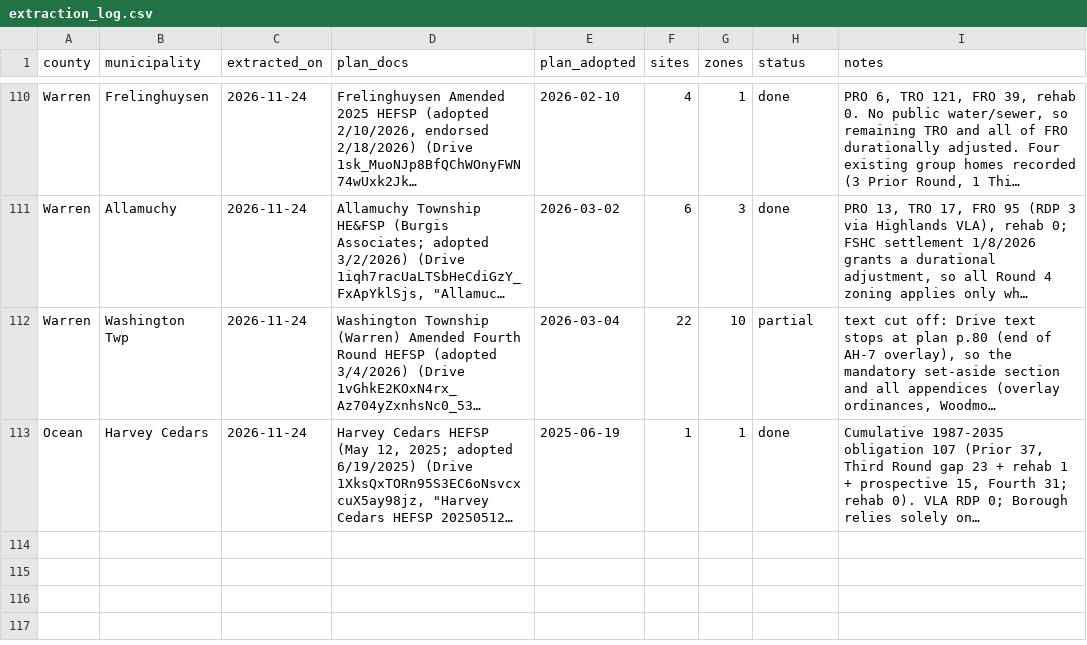
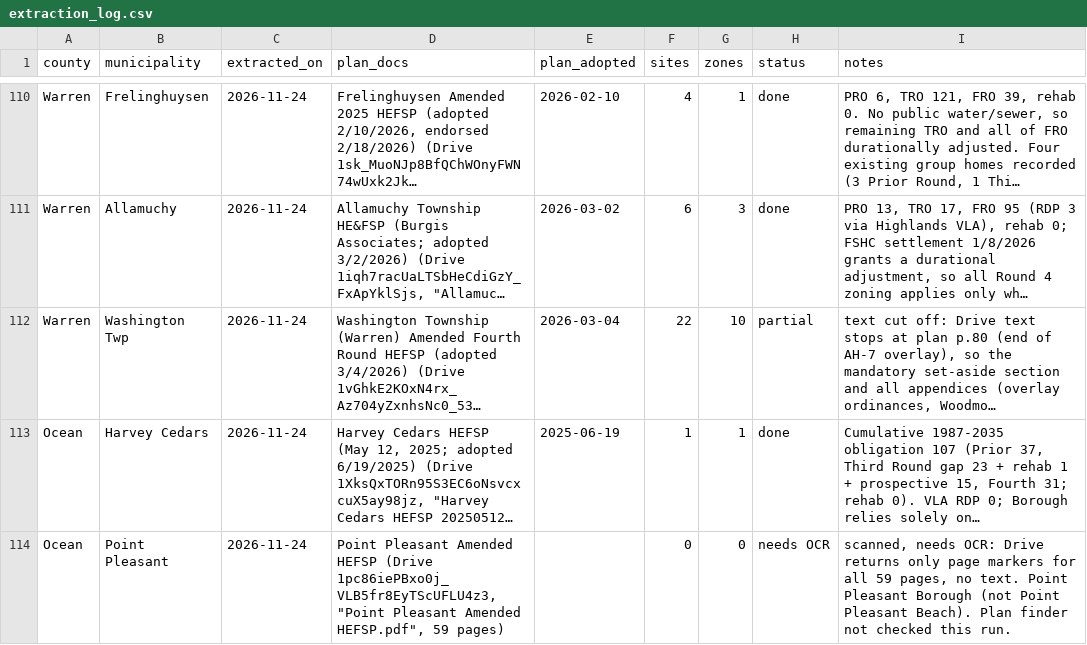
Before and after one commit to nickrogers280-coder/nj-round4-map, a CSV file: data/extraction_log.csv, drawn as a sheet; only a part is shown, gaps mark what is left out; long unchanged cells end in …; the diff names each change by its address in the sheet, - before the commit and + after, or states it on an @@ line.

```diff
--- a/data/extraction_log.csv
+++ b/data/extraction_log.csv
+row 114: Ocean | Point Pleasant | 2026-11-24 | Point Pleasant Amended HEFSP (Drive 1pc86iePBxo0j_VLB5fr8EyTScUFLU4z3, "Point Pleasant Amended HEFSP.pdf", 59 pages) |  | 0 | 0 | needs OCR | scanned, needs OCR: Drive returns only page markers for all 59 pages, no text. Point Pleasant Borough (not Point Pleasant Beach). Plan finder not checked this run.
```
